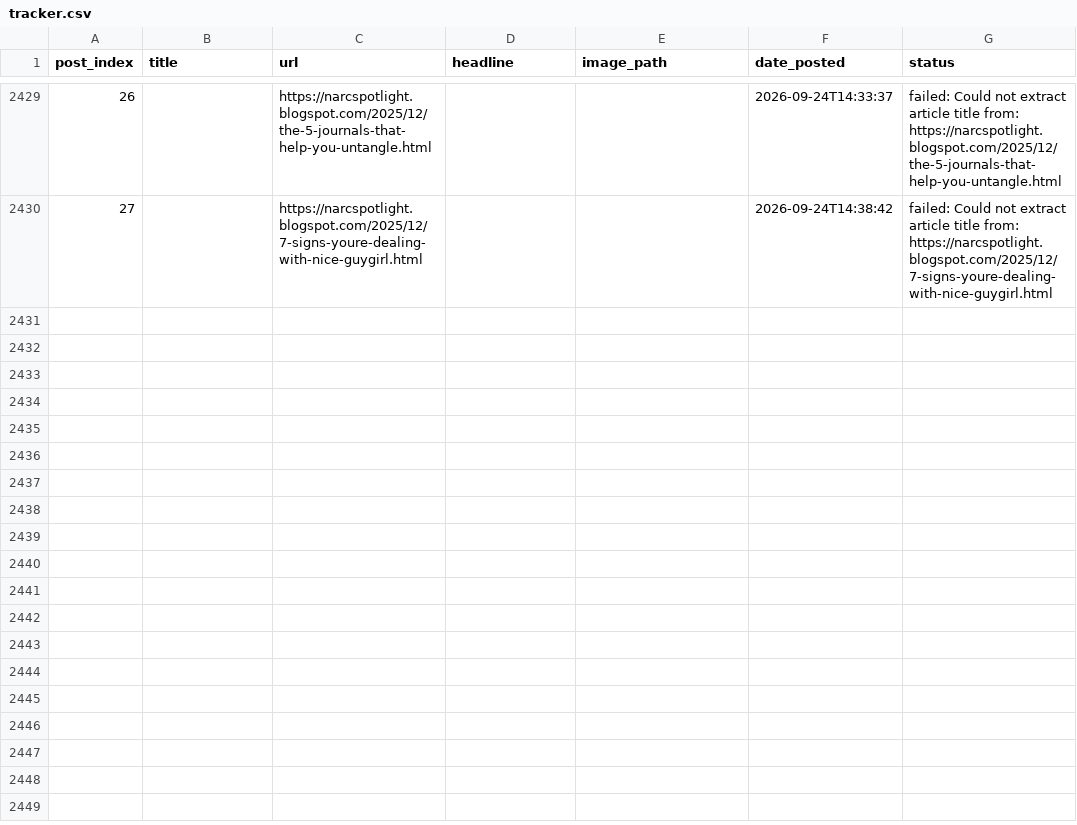
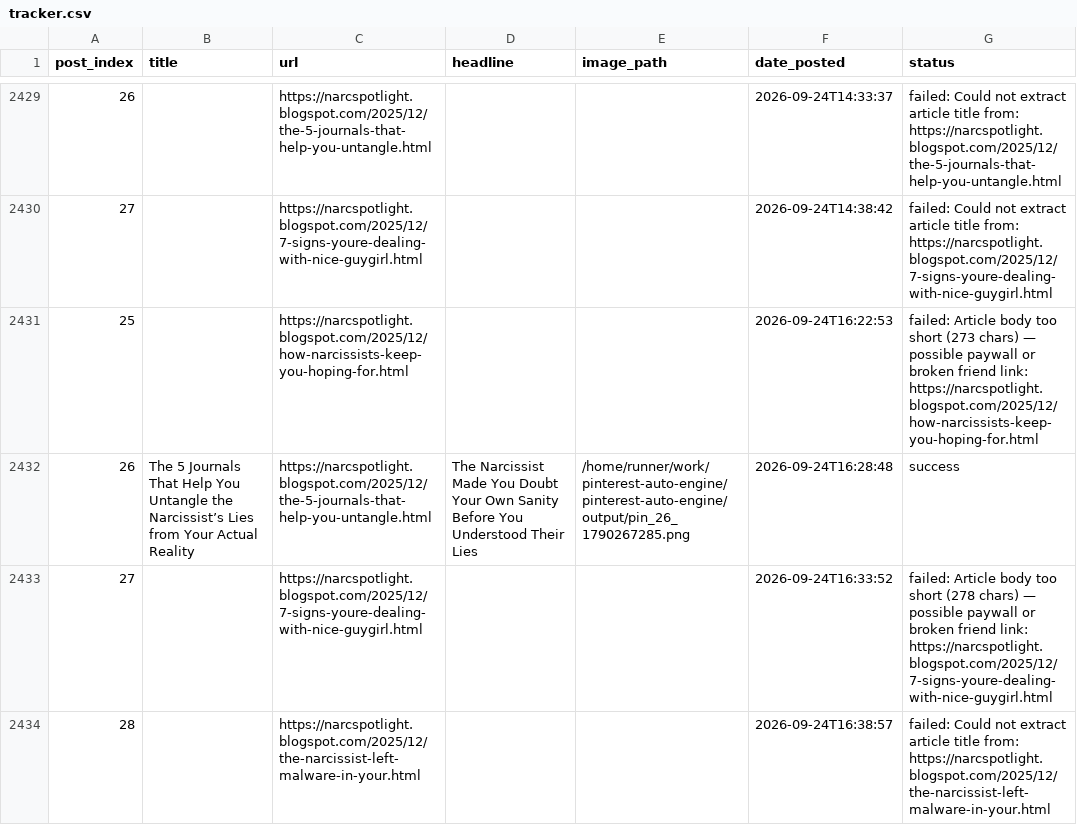
Before and after one commit to Emyres970/pinterest-auto-engine, a CSV file: tracker.csv, drawn as a sheet; only a part is shown, gaps mark what is left out; the diff covers the shown part only; the diff names each change by its address in the sheet, - before the commit and + after, or states it on an @@ line.

Commit message:
chore: update tracker 2026-09-24 [acc2]

```diff
--- a/tracker.csv
+++ b/tracker.csv
+row 2431: 25 |  | https://narcspotlight.blogspot.com/2025/12/how-narcissists-keep-you-hoping-for.html |  |  | 2026-09-24T16:22:53 | failed: Article body too short (273 chars) — possible paywall or broken friend link: https://narcspotlight.blogspot.com/2025/12/how-narcissists-keep-you-hoping-for.html
+row 2432: 26 | The 5 Journals That Help You Untangle the Narcissist’s Lies from Your Actual Reality | https://narcspotlight.blogspot.com/2025/12/the-5-journals-that-help-you-untangle.html | The Narcissist Made You Doubt Your Own Sanity Before You Understood Their Lies | /home/runner/work/pinterest-auto-engine/pinterest-auto-engine/output/pin_26_1790267285.png | 2026-09-24T16:28:48 | success
+row 2433: 27 |  | https://narcspotlight.blogspot.com/2025/12/7-signs-youre-dealing-with-nice-guygirl.html |  |  | 2026-09-24T16:33:52 | failed: Article body too short (278 chars) — possible paywall or broken friend link: https://narcspotlight.blogspot.com/2025/12/7-signs-youre-dealing-with-nice-guygirl.html
+row 2434: 28 |  | https://narcspotlight.blogspot.com/2025/12/the-narcissist-left-malware-in-your.html |  |  | 2026-09-24T16:38:57 | failed: Could not extract article title from: https://narcspotlight.blogspot.com/2025/12/the-narcissist-left-malware-in-your.html
```
Also changed, not shown: 11 added rows elsewhere in this file.
